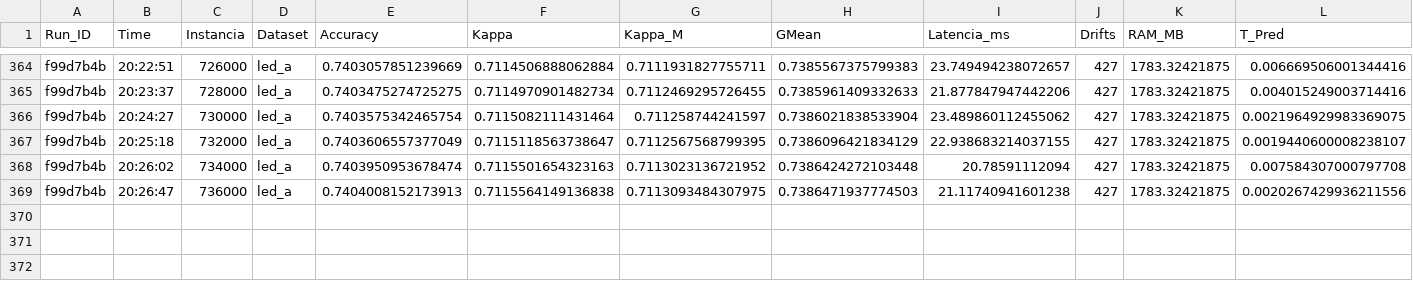
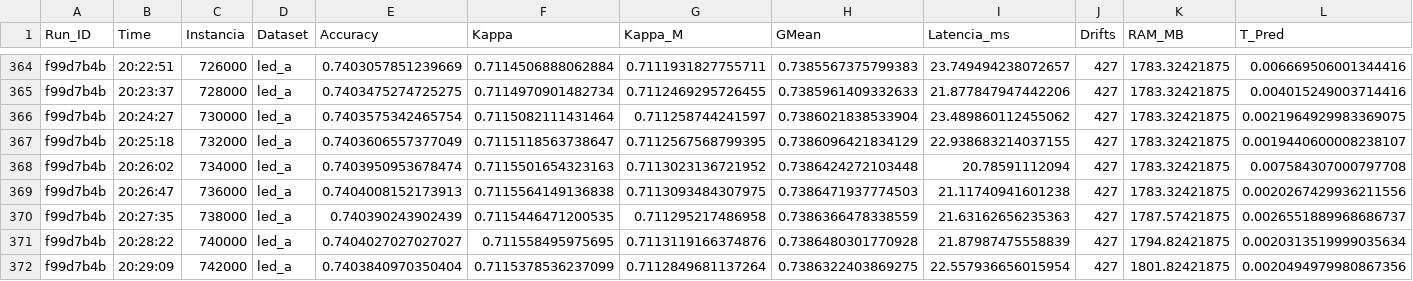
Before and after one commit to mcharan/river-exp, a CSV file: results/arte/ARTE_CPU_led_a_mw10_s123456789_20260417_223244.csv, drawn as a sheet; only a part is shown, gaps mark what is left out; rows hold the shown columns only; the diff names each change by its address in the sheet, - before the commit and + after, or states it on an @@ line.

Commit message:
results: ARTE led_a mw=10 e SoftReset abc_cnn (8 datasets, notebook)

```diff
--- a/results/arte/ARTE_CPU_led_a_mw10_s123456789_20260417_223244.csv
+++ b/results/arte/ARTE_CPU_led_a_mw10_s123456789_20260417_223244.csv
+row 370: f99d7b4b | 20:27:35 | 738000 | led_a | 0.740390243902439 | 0.7115446471200535 | 0.711295217486958 | 0.7386366478338559 | 21.63162656235363 | 427 | 1787.57421875 | 0.0026551889968686737
+row 371: f99d7b4b | 20:28:22 | 740000 | led_a | 0.7404027027027027 | 0.711558495975695 | 0.7113119166374876 | 0.7386480301770928 | 21.87987475558839 | 427 | 1794.82421875 | 0.0020313519999035634
+row 372: f99d7b4b | 20:29:09 | 742000 | led_a | 0.7403840970350404 | 0.7115378536237099 | 0.7112849681137264 | 0.7386322403869275 | 22.557936656015954 | 427 | 1801.82421875 | 0.0020494979980867356
```
Also changed, not shown: 8 other files.
